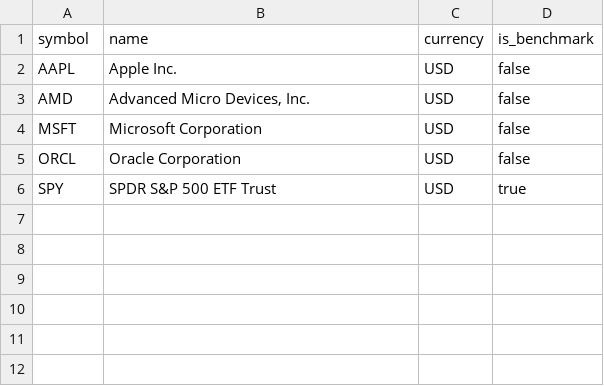
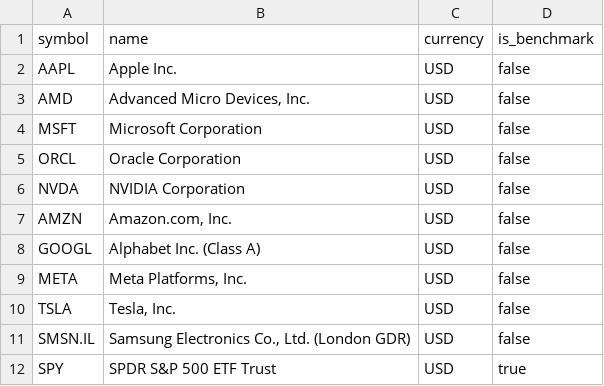
Before and after one commit to andietranofficial/Fabric-App-Portfolio-Optimization, a CSV file: seed/tickers.csv, drawn as a sheet; the diff names each change by its address in the sheet, - before the commit and + after, or states it on an @@ line.

Commit message:
Upload data and dashboard walkthrough

```diff
--- a/seed/tickers.csv
+++ b/seed/tickers.csv
+row 6: NVDA | NVIDIA Corporation | USD | false
+row 7: AMZN | Amazon.com, Inc. | USD | false
+row 8: GOOGL | Alphabet Inc. (Class A) | USD | false
+row 9: META | Meta Platforms, Inc. | USD | false
+row 10: TSLA | Tesla, Inc. | USD | false
+row 11: SMSN.IL | Samsung Electronics Co., Ltd. (London GDR) | USD | false
```
Also changed, not shown: 3 other files.
